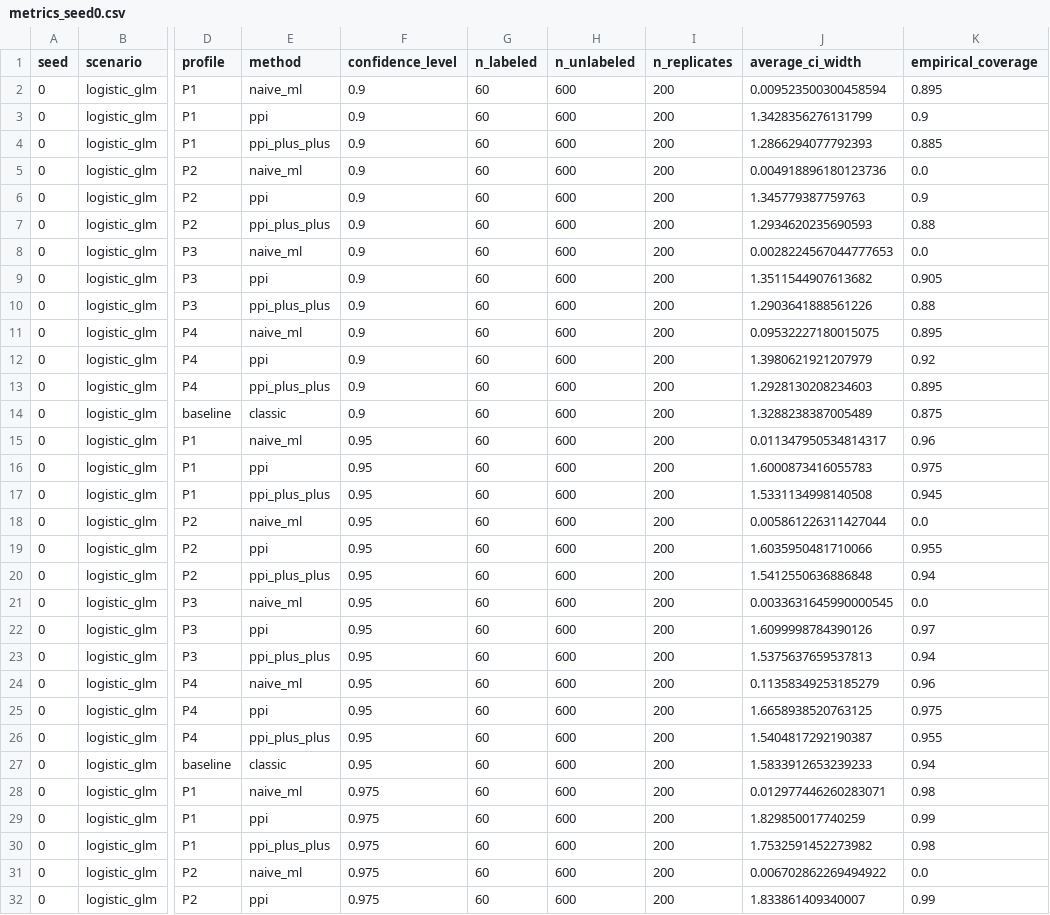
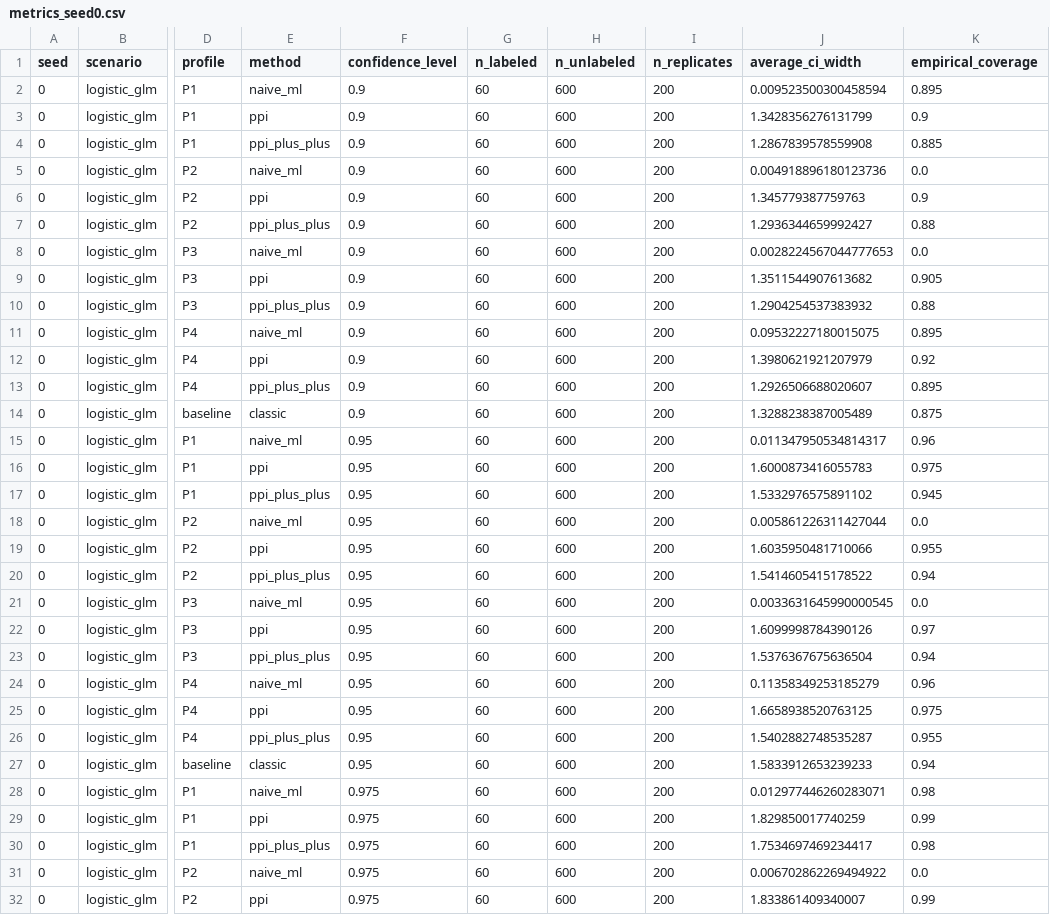
Before and after one commit to MaoNianSan/cityu, a CSV file: toyv2/output/fast/table/metrics_seed0.csv, drawn as a sheet; only a part is shown, gaps mark what is left out; the diff covers the shown part only; the diff names each change by its address in the sheet, - before the commit and + after, or states it on an @@ line.

```diff
--- a/toyv2/output/fast/table/metrics_seed0.csv
+++ b/toyv2/output/fast/table/metrics_seed0.csv
-J4 (average_ci_width): 1.2866294077792393
+J4 (average_ci_width): 1.2867839578559908
-J7 (average_ci_width): 1.2934620235690593
+J7 (average_ci_width): 1.2936344659992427
-J10 (average_ci_width): 1.2903641888561226
+J10 (average_ci_width): 1.2904254537383932
-J13 (average_ci_width): 1.2928130208234603
+J13 (average_ci_width): 1.2926506688020607
-J17 (average_ci_width): 1.5331134998140508
+J17 (average_ci_width): 1.5332976575891102
-J20 (average_ci_width): 1.5412550636886848
+J20 (average_ci_width): 1.5414605415178522
-J23 (average_ci_width): 1.5375637659537813
+J23 (average_ci_width): 1.5376367675636504
-J26 (average_ci_width): 1.5404817292190387
+J26 (average_ci_width): 1.5402882748535287
-J30 (average_ci_width): 1.7532591452273982
+J30 (average_ci_width): 1.7534697469234417
```
Also changed, not shown: 80 edited cells elsewhere in this file, toyv2/output/full/table/all_seed_metrics.csv, toyv2/output/full/table/plot_summary.csv, 46 other files.
